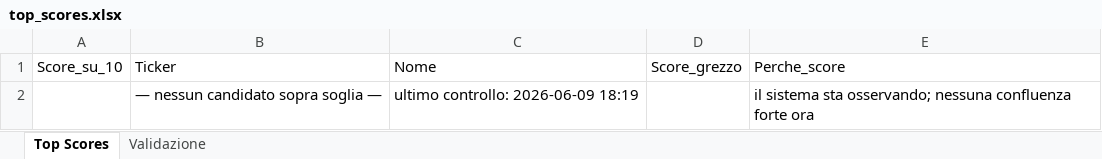
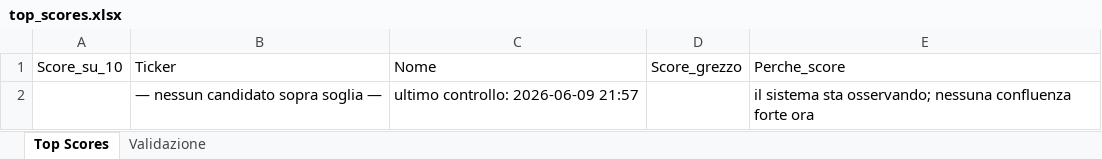
Before and after one commit to nicolostancato-web/crypto-radar, an Excel workbook: top_scores.xlsx, sheet Top Scores, drawn as a sheet; values as stored, in another font and other column widths than the file's, no borders; the diff names each change by its address in the sheet, - before the commit and + after, or states it on an @@ line.

```diff
--- a/top_scores.xlsx (sheet Top Scores)
+++ b/top_scores.xlsx (sheet Top Scores)
-C2: ultimo controllo: 2026-06-09 18:19
+C2: ultimo controllo: 2026-06-09 21:57
```
Also changed, not shown: sheet Validazione, 2 other files.
